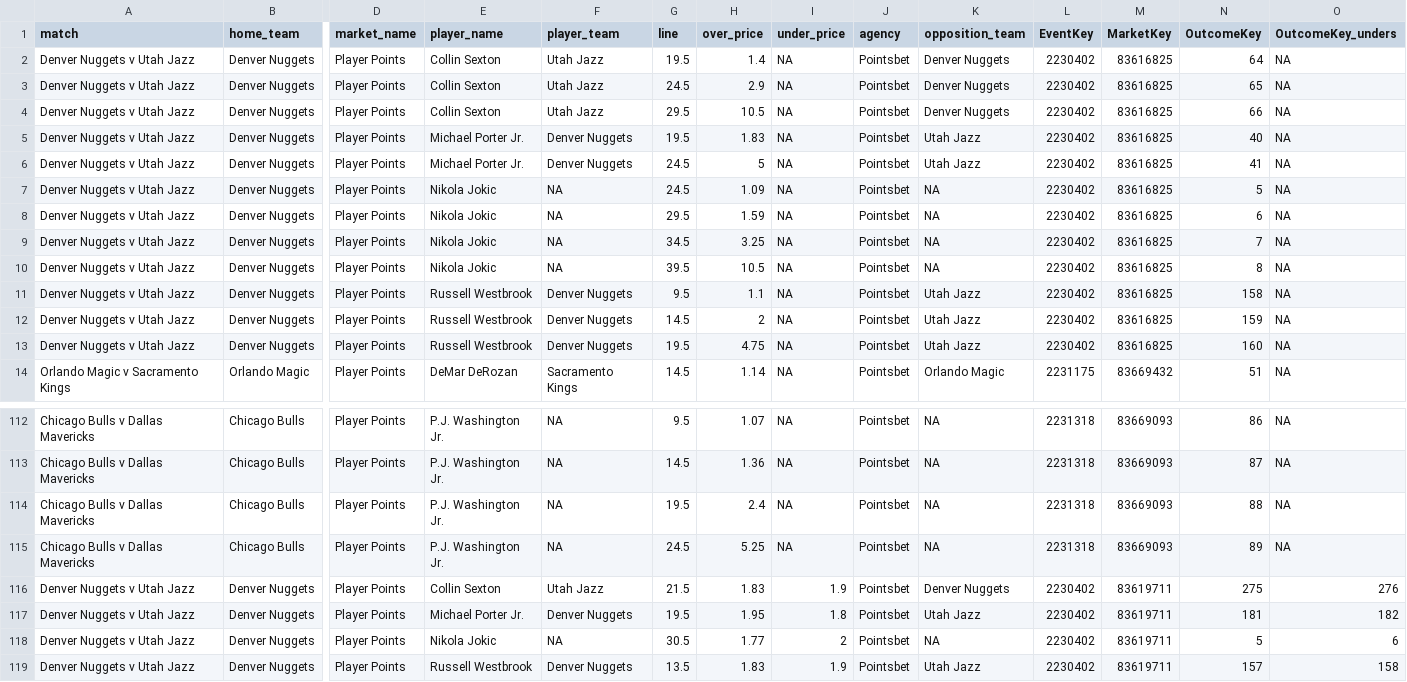
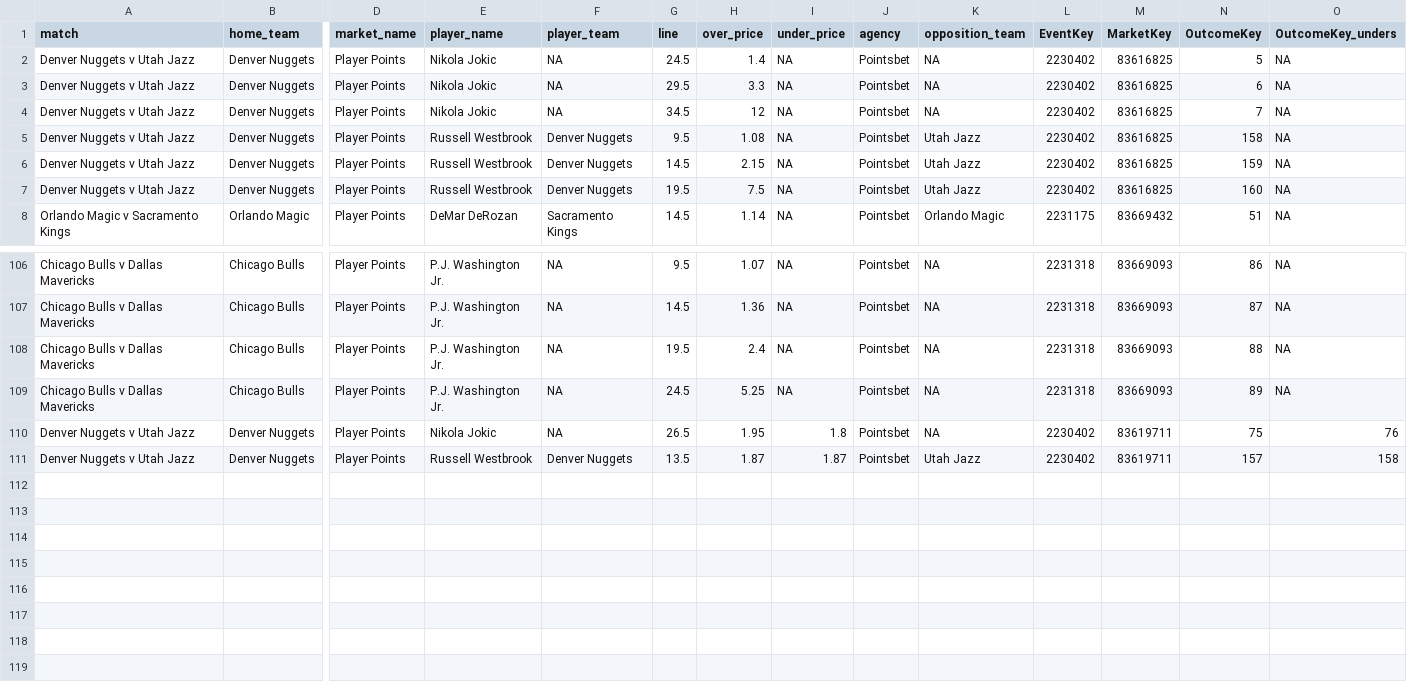
Before and after one commit to jamesbrown1417/NBA, a CSV file: Data/scraped_odds/pointsbet_player_points.csv, drawn as a sheet; only a part is shown, gaps mark what is left out; removed rows and columns are numbered as before the commit, all else as after; rows hold the shown columns only; the diff covers the shown part only; the diff names each change by its address in the sheet, - before the commit and + after, or states it on an @@ line.

```diff
--- a/Data/scraped_odds/pointsbet_player_points.csv
+++ b/Data/scraped_odds/pointsbet_player_points.csv
-row 2: Denver Nuggets v Utah Jazz | Denver Nuggets | Player Points | Collin Sexton | Utah Jazz | 19.5 | 1.4 | NA | Pointsbet | Denver Nuggets | 2230402 | 83616825 | 64 | NA
-row 3: Denver Nuggets v Utah Jazz | Denver Nuggets | Player Points | Collin Sexton | Utah Jazz | 24.5 | 2.9 | NA | Pointsbet | Denver Nuggets | 2230402 | 83616825 | 65 | NA
-row 4: Denver Nuggets v Utah Jazz | Denver Nuggets | Player Points | Collin Sexton | Utah Jazz | 29.5 | 10.5 | NA | Pointsbet | Denver Nuggets | 2230402 | 83616825 | 66 | NA
-row 5: Denver Nuggets v Utah Jazz | Denver Nuggets | Player Points | Michael Porter Jr. | Denver Nuggets | 19.5 | 1.83 | NA | Pointsbet | Utah Jazz | 2230402 | 83616825 | 40 | NA
-row 6: Denver Nuggets v Utah Jazz | Denver Nuggets | Player Points | Michael Porter Jr. | Denver Nuggets | 24.5 | 5 | NA | Pointsbet | Utah Jazz | 2230402 | 83616825 | 41 | NA
-H2 (over_price): 1.09
+H2 (over_price): 1.4
-H3 (over_price): 1.59
+H3 (over_price): 3.3
-H4 (over_price): 3.25
+H4 (over_price): 12
-row 10: Denver Nuggets v Utah Jazz | Denver Nuggets | Player Points | Nikola Jokic | NA | 39.5 | 10.5 | NA | Pointsbet | NA | 2230402 | 83616825 | 8 | NA
-H5 (over_price): 1.1
+H5 (over_price): 1.08
-H6 (over_price): 2
+H6 (over_price): 2.15
-H7 (over_price): 4.75
+H7 (over_price): 7.5
-row 116: Denver Nuggets v Utah Jazz | Denver Nuggets | Player Points | Collin Sexton | Utah Jazz | 21.5 | 1.83 | 1.9 | Pointsbet | Denver Nuggets | 2230402 | 83619711 | 275 | 276
-row 117: Denver Nuggets v Utah Jazz | Denver Nuggets | Player Points | Michael Porter Jr. | Denver Nuggets | 19.5 | 1.95 | 1.8 | Pointsbet | Utah Jazz | 2230402 | 83619711 | 181 | 182
-G110 (line): 30.5
+G110 (line): 26.5
-H110 (over_price): 1.77
+H110 (over_price): 1.95
-I110 (under_price): 2
+I110 (under_price): 1.8
-N110 (OutcomeKey): 5
+N110 (OutcomeKey): 75
-O110 (OutcomeKey_unders): 6
+O110 (OutcomeKey_unders): 76
-H111 (over_price): 1.83
+H111 (over_price): 1.87
-I111 (under_price): 1.9
+I111 (under_price): 1.87
```
Also changed, not shown: 16 edited cells elsewhere in this file, Data/scraped_odds/betright_h2h.csv, Data/scraped_odds/bluebet_h2h.csv, 21 other files.
